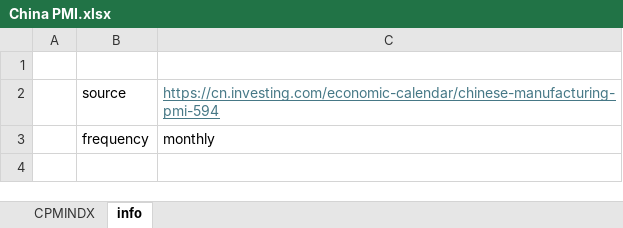
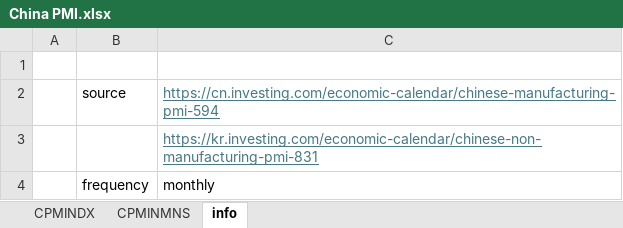
Before and after one commit to Tommylee1013/FinancialData, an Excel workbook: data/macro/China/China PMI.xlsx, sheet info, drawn as a sheet; values as stored, in another font and other column widths than the file's, no borders; the diff names each change by its address in the sheet, - before the commit and + after, or states it on an @@ line.

```diff
--- a/data/macro/China/China PMI.xlsx (sheet info)
+++ b/data/macro/China/China PMI.xlsx (sheet info)
+sheet tab: CPMINMNS
+row 3:  |  | https://kr.investing.com/economic-calendar/chinese-non-manufacturing-pmi-831
```
Also changed, not shown: data/freight/china containerized freight index.xlsx, data/industry/TrendForce/DRAM.xlsx, 34 other files.
